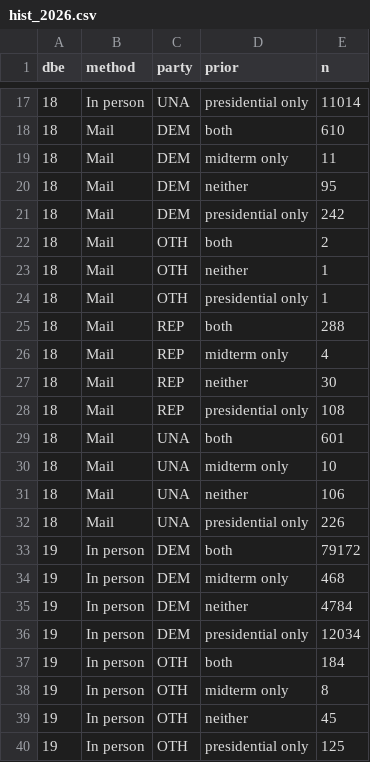
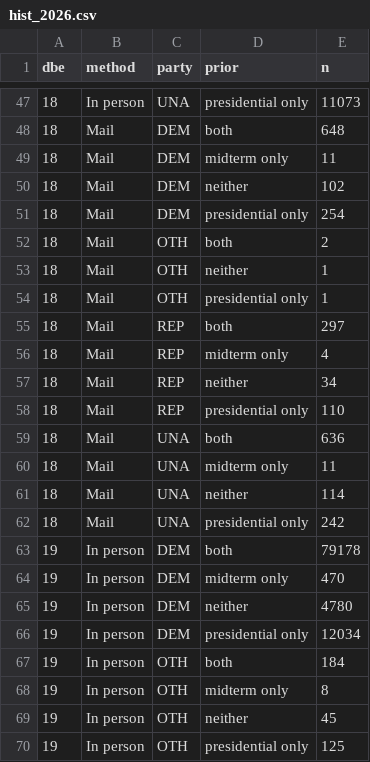
Before and after one commit to scorvec/midterms-2026, a CSV file: data/early/nc_tracker/hist_2026.csv, drawn as a sheet; only a part is shown, gaps mark what is left out; the diff covers the shown part only.

```diff
--- a/data/early/nc_tracker/hist_2026.csv
+++ b/data/early/nc_tracker/hist_2026.csv
@@ -17,6 +47,6 @@ dbe,method,party,prior,n
-18,In person,UNA,presidential only,11014
-18,Mail,DEM,both,610
+18,In person,UNA,presidential only,11073
+18,Mail,DEM,both,648
 18,Mail,DEM,midterm only,11
-18,Mail,DEM,neither,95
-18,Mail,DEM,presidential only,242
+18,Mail,DEM,neither,102
+18,Mail,DEM,presidential only,254
 18,Mail,OTH,both,2
@@ -24,13 +54,13 @@ dbe,method,party,prior,n
 18,Mail,OTH,presidential only,1
-18,Mail,REP,both,288
+18,Mail,REP,both,297
 18,Mail,REP,midterm only,4
-18,Mail,REP,neither,30
-18,Mail,REP,presidential only,108
-18,Mail,UNA,both,601
-18,Mail,UNA,midterm only,10
-18,Mail,UNA,neither,106
-18,Mail,UNA,presidential only,226
-19,In person,DEM,both,79172
-19,In person,DEM,midterm only,468
-19,In person,DEM,neither,4784
+18,Mail,REP,neither,34
+18,Mail,REP,presidential only,110
+18,Mail,UNA,both,636
+18,Mail,UNA,midterm only,11
+18,Mail,UNA,neither,114
+18,Mail,UNA,presidential only,242
+19,In person,DEM,both,79178
+19,In person,DEM,midterm only,470
+19,In person,DEM,neither,4780
 19,In person,DEM,presidential only,12034
```
Also changed, not shown: 30 added rows and 32 edited cells elsewhere in this file, data/early/nc_tracker/county_2026.csv, data/early/nc_tracker/state_2026.csv, 2 other files.
